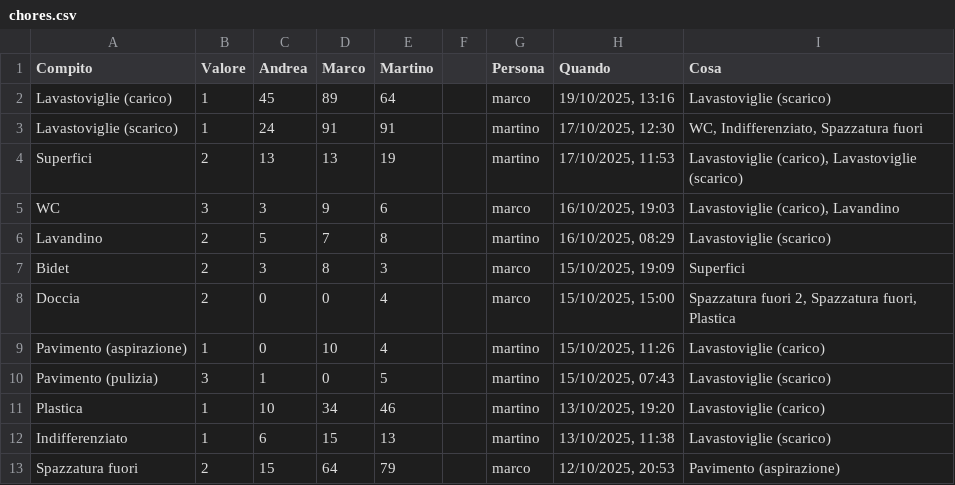
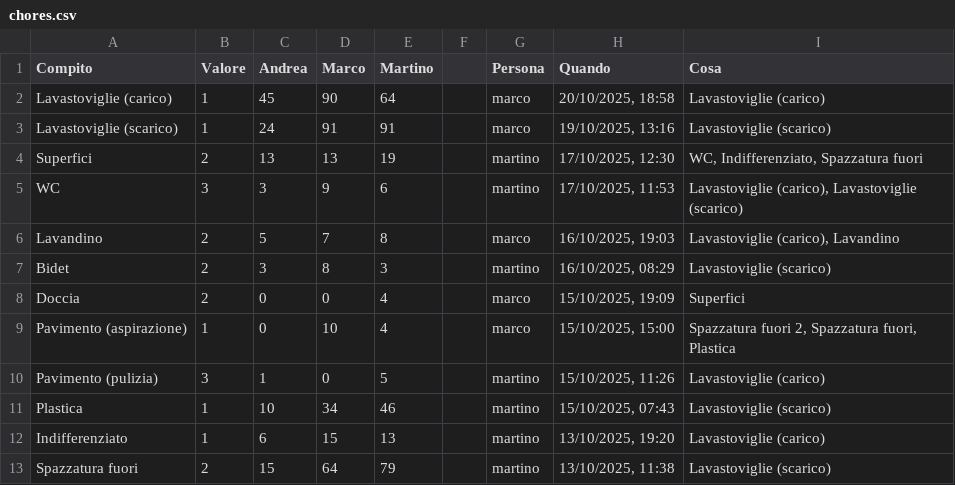
Before and after one commit to BertrandPouget/v0-litpi, a CSV file: data/chores.csv, drawn as a sheet; only a part is shown; the diff covers the shown part only.

Commit message:
Update chores for marco

```diff
--- a/data/chores.csv
+++ b/data/chores.csv
@@ -1,13 +1,13 @@
 Compito,Valore,Andrea,Marco,Martino,,Persona,Quando,Cosa
-Lavastoviglie (carico),1,45,89,64,,marco,"19/10/2025, 13:16",Lavastoviglie (scarico)
-Lavastoviglie (scarico),1,24,91,91,,martino,"17/10/2025, 12:30","WC, Indifferenziato, Spazzatura fuori"
-Superfici,2,13,13,19,,martino,"17/10/2025, 11:53","Lavastoviglie (carico), Lavastoviglie (scarico)"
-WC,3,3,9,6,,marco,"16/10/2025, 19:03","Lavastoviglie (carico), Lavandino"
-Lavandino,2,5,7,8,,martino,"16/10/2025, 08:29",Lavastoviglie (scarico)
-Bidet,2,3,8,3,,marco,"15/10/2025, 19:09",Superfici
-Doccia,2,0,0,4,,marco,"15/10/2025, 15:00","Spazzatura fuori 2, Spazzatura fuori, Plastica"
-Pavimento (aspirazione),1,0,10,4,,martino,"15/10/2025, 11:26",Lavastoviglie (carico)
-Pavimento (pulizia),3,1,0,5,,martino,"15/10/2025, 07:43",Lavastoviglie (scarico)
-Plastica,1,10,34,46,,martino,"13/10/2025, 19:20",Lavastoviglie (carico)
-Indifferenziato,1,6,15,13,,martino,"13/10/2025, 11:38",Lavastoviglie (scarico)
-Spazzatura fuori,2,15,64,79,,marco,"12/10/2025, 20:53",Pavimento (aspirazione)
+Lavastoviglie (carico),1,45,90,64,,marco,"20/10/2025, 18:58",Lavastoviglie (carico)
+Lavastoviglie (scarico),1,24,91,91,,marco,"19/10/2025, 13:16",Lavastoviglie (scarico)
+Superfici,2,13,13,19,,martino,"17/10/2025, 12:30","WC, Indifferenziato, Spazzatura fuori"
+WC,3,3,9,6,,martino,"17/10/2025, 11:53","Lavastoviglie (carico), Lavastoviglie (scarico)"
+Lavandino,2,5,7,8,,marco,"16/10/2025, 19:03","Lavastoviglie (carico), Lavandino"
+Bidet,2,3,8,3,,martino,"16/10/2025, 08:29",Lavastoviglie (scarico)
+Doccia,2,0,0,4,,marco,"15/10/2025, 19:09",Superfici
+Pavimento (aspirazione),1,0,10,4,,marco,"15/10/2025, 15:00","Spazzatura fuori 2, Spazzatura fuori, Plastica"
+Pavimento (pulizia),3,1,0,5,,martino,"15/10/2025, 11:26",Lavastoviglie (carico)
+Plastica,1,10,34,46,,martino,"15/10/2025, 07:43",Lavastoviglie (scarico)
+Indifferenziato,1,6,15,13,,martino,"13/10/2025, 19:20",Lavastoviglie (carico)
+Spazzatura fuori,2,15,64,79,,martino,"13/10/2025, 11:38",Lavastoviglie (scarico)
```
Also changed, not shown: 1 added row and 7 edited cells elsewhere in this file.
